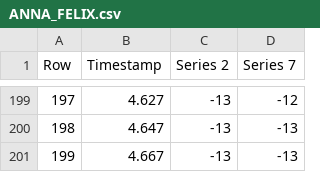
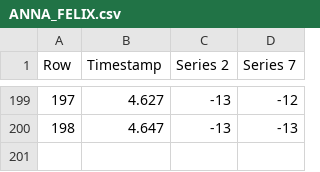
Before and after one commit to vignoni/mec-prac5, a CSV file: ANNA_FELIX.csv, drawn as a sheet; only a part is shown, gaps mark what is left out; the diff names each change by its address in the sheet, - before the commit and + after, or states it on an @@ line.

Commit message:
Update ANNA_FELIX.csv

```diff
--- a/ANNA_FELIX.csv
+++ b/ANNA_FELIX.csv
-row 201: 199 | 4.667 | -13 | -13
```
